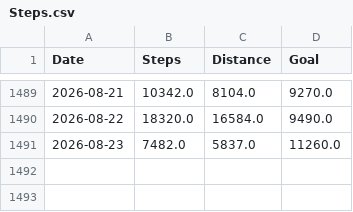
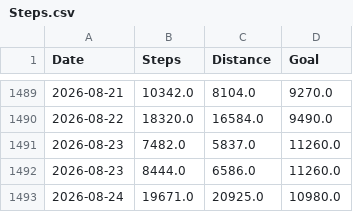
Before and after one commit to LeoDesh/StreamlitWatcher, a CSV file: garmin/etl/data/Steps.csv, drawn as a sheet; only a part is shown, gaps mark what is left out.

```diff
--- a/garmin/etl/data/Steps.csv
+++ b/garmin/etl/data/Steps.csv
@@ -1491 +1491,3 @@ Date,Steps,Distance,Goal
 2026-08-23,7482.0,5837.0,11260.0
+2026-08-23,8444.0,6586.0,11260.0
+2026-08-24,19671.0,20925.0,10980.0
```
Also changed, not shown: garmin/etl/data/Activities.csv, 2 other files.
